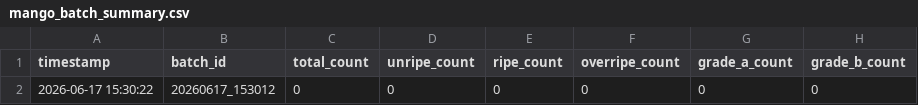
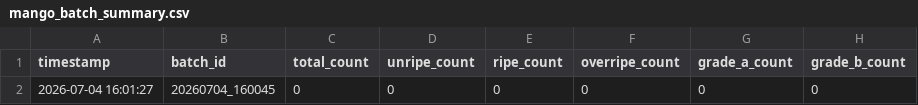
Before and after one commit to R0SEele/ELF2, a CSV file: datas/csv/mango_batch_summary.csv, drawn as a sheet; only a part is shown; the diff names each change by its address in the sheet, - before the commit and + after, or states it on an @@ line.

```diff
--- a/datas/csv/mango_batch_summary.csv
+++ b/datas/csv/mango_batch_summary.csv
-A2 (timestamp): 2026-06-17 15:30:22
+A2 (timestamp): 2026-07-04 16:01:27
-B2 (batch_id): 20260617_153012
+B2 (batch_id): 20260704_160045
```
Also changed, not shown: datas/csv/mango_quality_realtime.csv, datas/csv/sensor_realtime.csv, 6 other files.
